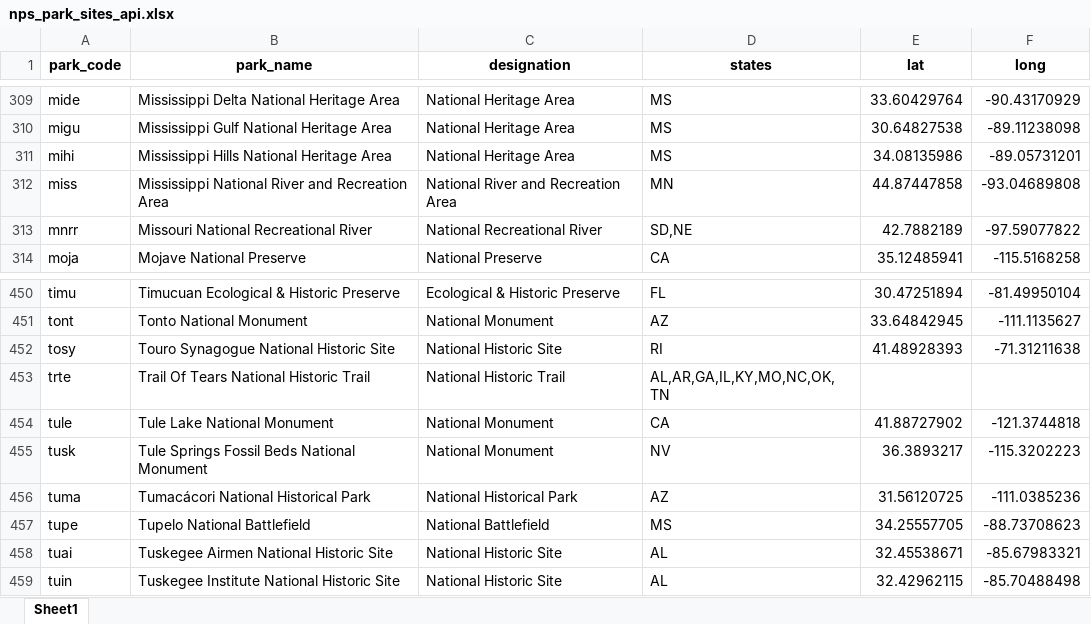
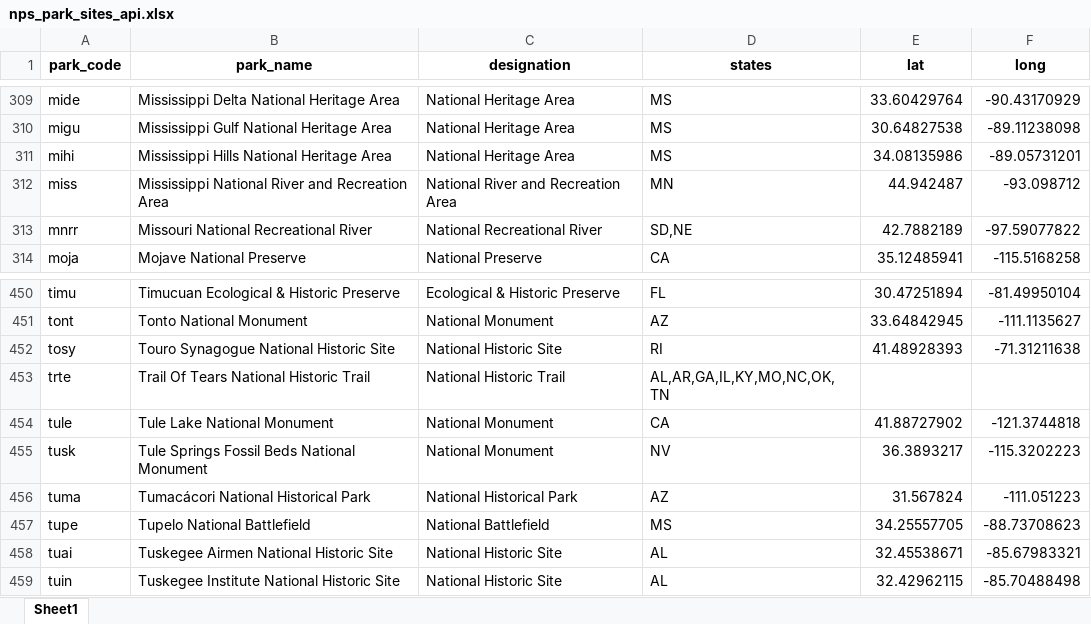
Before and after one commit to goodmorningdata/nps, an Excel workbook: _reference_data/nps_park_sites_api.xlsx, sheet Sheet1, drawn as a sheet; only a part is shown, gaps mark what is left out; values as stored, in another font and other column widths than the file's, no borders; the diff names each change by its address in the sheet, - before the commit and + after, or states it on an @@ line.

```diff
--- a/_reference_data/nps_park_sites_api.xlsx (sheet Sheet1)
+++ b/_reference_data/nps_park_sites_api.xlsx (sheet Sheet1)
-E312 (lat): 44.87447858
+E312 (lat): 44.942487
-F312 (long): -93.04689808
+F312 (long): -93.098712
-E456 (lat): 31.56120725
+E456 (lat): 31.567824
-F456 (long): -111.0385236
+F456 (long): -111.051223
```
Also changed, not shown: 1 other file.
